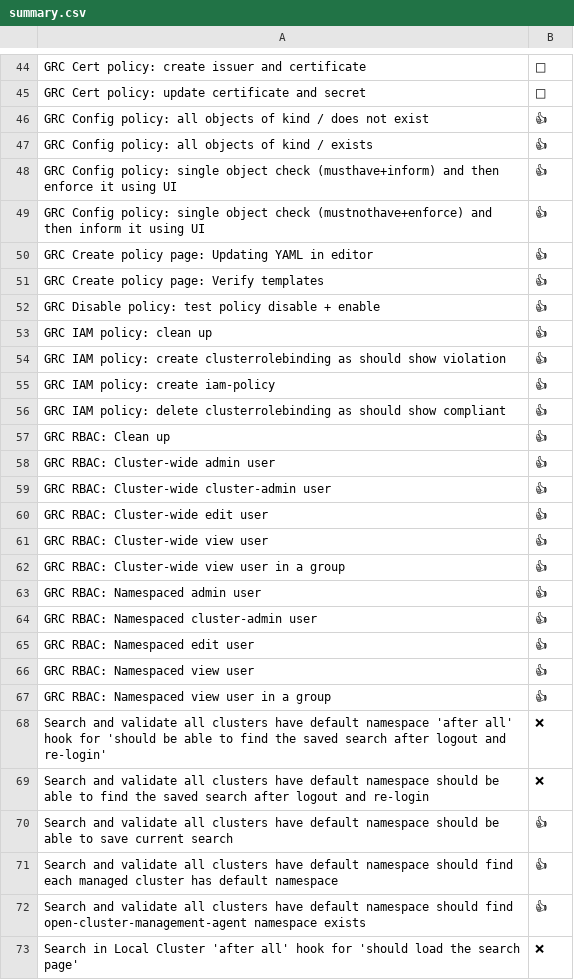
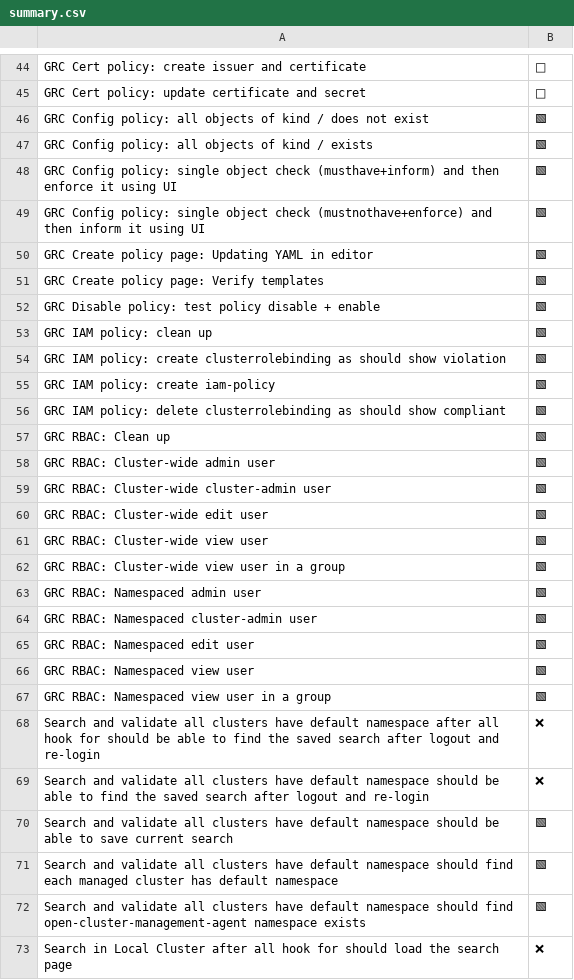
Before and after one commit to cdoan1/data-matrix, a CSV file: summary.csv, drawn as a sheet; only a part is shown, gaps mark what is left out; the diff covers the shown part only.

Commit message:
update summary

```diff
--- a/summary.csv
+++ b/summary.csv
@@ -45,29 +45,29 @@ GRC Cert policy: create issuer and certificate ,🔵
 GRC Cert policy: update certificate and secret,🔵
-GRC Config policy: all objects of kind / does not exist,👍
-GRC Config policy: all objects of kind / exists,👍
-GRC Config policy: single object check (musthave+inform) and then enforce it using UI,👍
-GRC Config policy: single object check (mustnothave+enforce) and then inform it using UI,👍
-GRC Create policy page: Updating YAML in editor,👍
-GRC Create policy page: Verify templates,👍
-GRC Disable policy: test policy disable + enable,👍
-GRC IAM policy: clean up,👍
-GRC IAM policy: create clusterrolebinding as should show violation,👍
-GRC IAM policy: create iam-policy,👍
-GRC IAM policy: delete clusterrolebinding as should show compliant,👍
-GRC RBAC: Clean up,👍
-GRC RBAC: Cluster-wide admin user,👍
-GRC RBAC: Cluster-wide cluster-admin user,👍
-GRC RBAC: Cluster-wide edit user,👍
-GRC RBAC: Cluster-wide view user,👍
-GRC RBAC: Cluster-wide view user in a group,👍
-GRC RBAC: Namespaced admin user,👍
-GRC RBAC: Namespaced cluster-admin user,👍
-GRC RBAC: Namespaced edit user,👍
-GRC RBAC: Namespaced view user,👍
-GRC RBAC: Namespaced view user in a group,👍
-Search and validate all clusters have default namespace 'after all' hook for 'should be able to find the saved search after logout and re-login',❌
+GRC Config policy: all objects of kind / does not exist,🟩
+GRC Config policy: all objects of kind / exists,🟩
+GRC Config policy: single object check (musthave+inform) and then enforce it using UI,🟩
+GRC Config policy: single object check (mustnothave+enforce) and then inform it using UI,🟩
+GRC Create policy page: Updating YAML in editor,🟩
+GRC Create policy page: Verify templates,🟩
+GRC Disable policy: test policy disable + enable,🟩
+GRC IAM policy: clean up,🟩
+GRC IAM policy: create clusterrolebinding as should show violation,🟩
+GRC IAM policy: create iam-policy,🟩
+GRC IAM policy: delete clusterrolebinding as should show compliant,🟩
+GRC RBAC: Clean up,🟩
+GRC RBAC: Cluster-wide admin user,🟩
+GRC RBAC: Cluster-wide cluster-admin user,🟩
+GRC RBAC: Cluster-wide edit user,🟩
+GRC RBAC: Cluster-wide view user,🟩
+GRC RBAC: Cluster-wide view user in a group,🟩
+GRC RBAC: Namespaced admin user,🟩
+GRC RBAC: Namespaced cluster-admin user,🟩
+GRC RBAC: Namespaced edit user,🟩
+GRC RBAC: Namespaced view user,🟩
+GRC RBAC: Namespaced view user in a group,🟩
+Search and validate all clusters have default namespace after all hook for should be able to find the saved search after logout and re-login,❌
 Search and validate all clusters have default namespace should be able to find the saved search after logout and re-login,❌
-Search and validate all clusters have default namespace should be able to save current search,👍
-Search and validate all clusters have default namespace should find each managed cluster has default namespace,👍
-Search and validate all clusters have default namespace should find open-cluster-management-agent namespace exists,👍
-Search in Local Cluster 'after all' hook for 'should load the search page',❌
+Search and validate all clusters have default namespace should be able to save current search,🟩
+Search and validate all clusters have default namespace should find each managed cluster has default namespace,🟩
+Search and validate all clusters have default namespace should find open-cluster-management-agent namespace exists,🟩
+Search in Local Cluster after all hook for should load the search page,❌
```
Also changed, not shown: 16 added rows, 16 removed rows and 55 edited cells elsewhere in this file.
